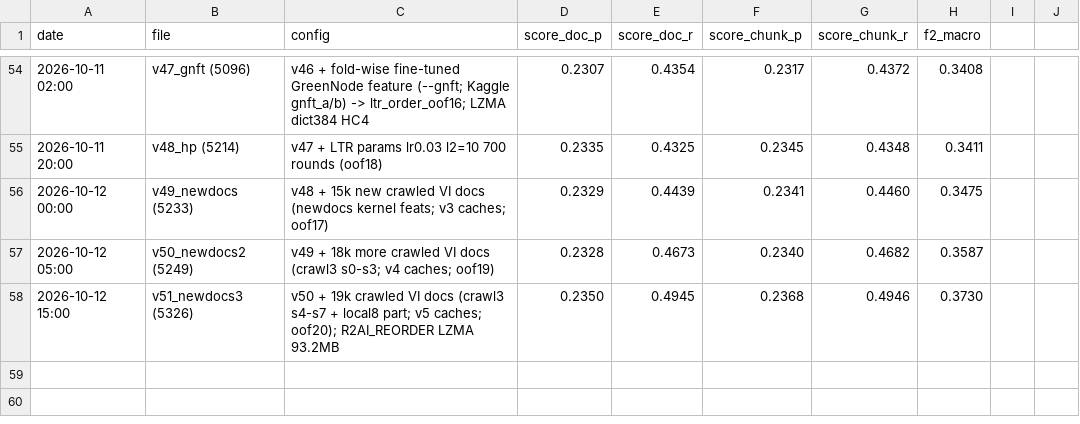
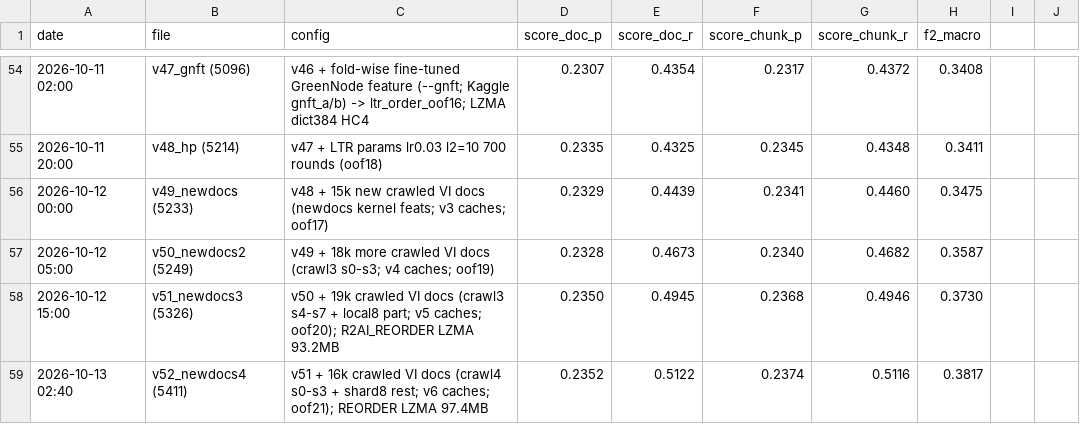
Before and after one commit to kaka2k1/MedBridge-VZ, a CSV file: experiments.csv, drawn as a sheet; only a part is shown, gaps mark what is left out; the diff names each change by its address in the sheet, - before the commit and + after, or states it on an @@ line.

```diff
--- a/experiments.csv
+++ b/experiments.csv
+row 59: 2026-10-13 02:40 | v52_newdocs4 (5411) | v51 + 16k crawled VI docs (crawl4 s0-s3 + shard8 rest; v6 caches; oof21); REORDER LZMA 97.4MB | 0.2352 | 0.5122 | 0.2374 | 0.5116 | 0.3817
```
Also changed, not shown: 1 other file.
